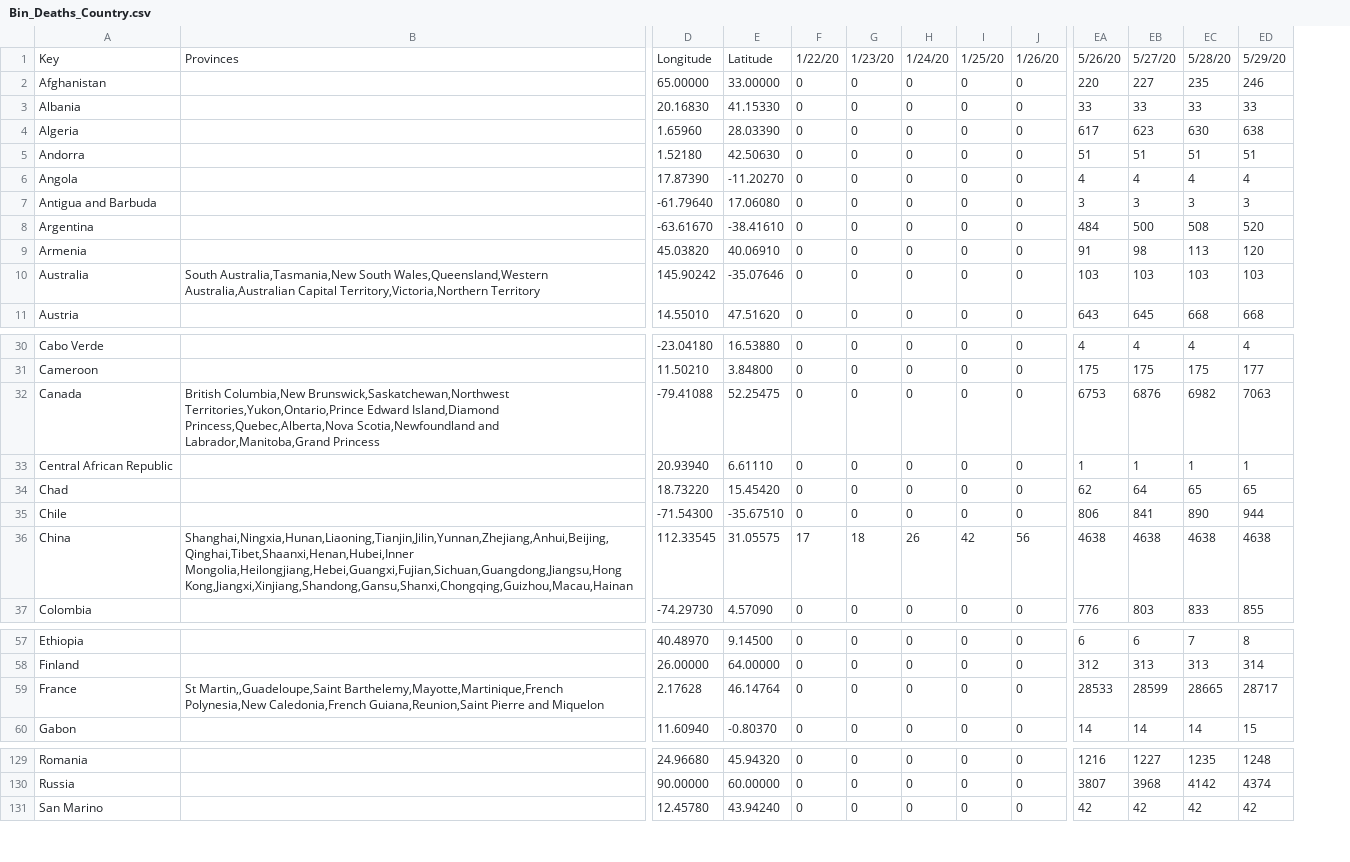
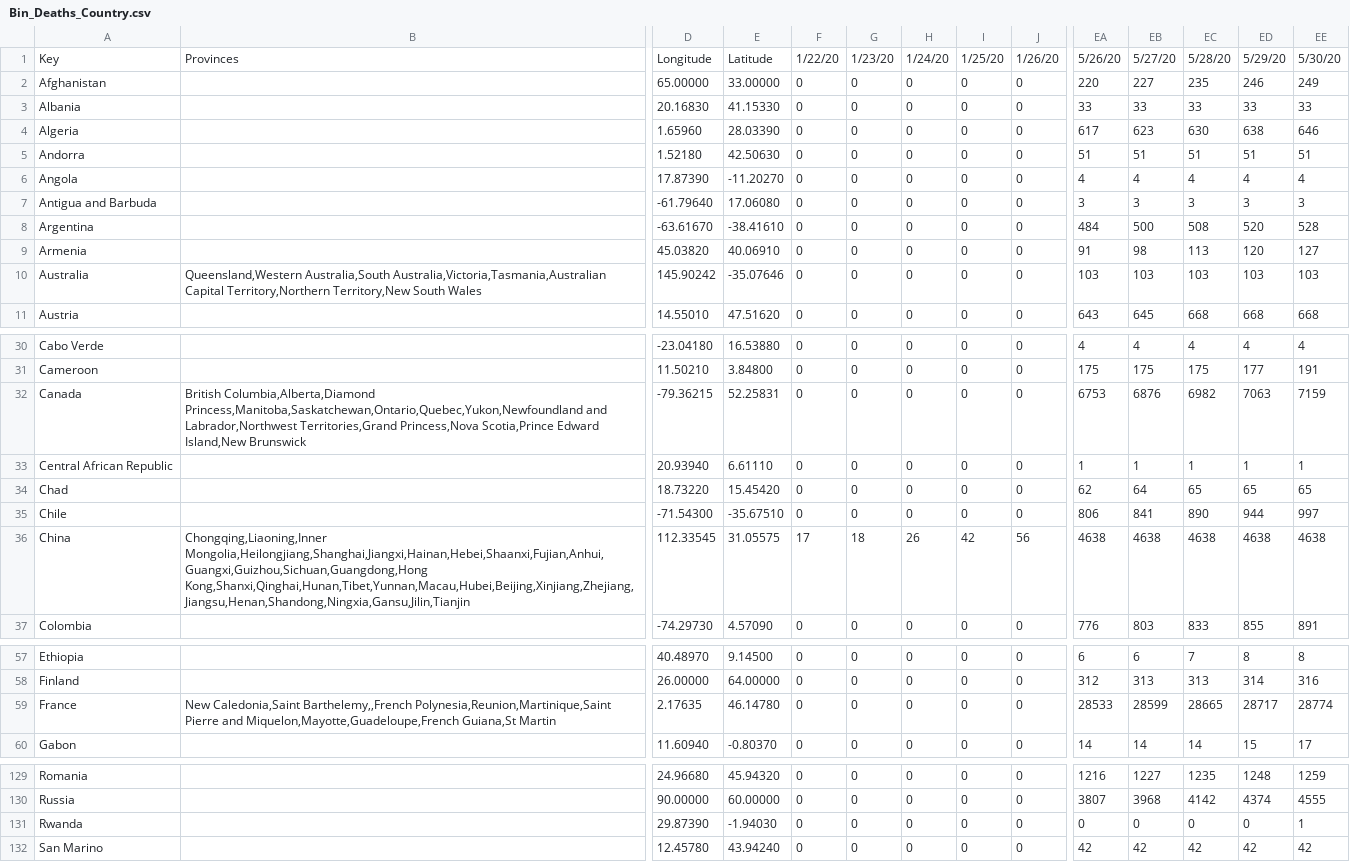
Before and after one commit to david-deboer/covid_binned_data, a CSV file: Bin_Deaths_Country.csv, drawn as a sheet; only a part is shown, gaps mark what is left out; rows hold the shown columns only; the diff covers the shown part only; the diff names each change by its address in the sheet, - before the commit and + after, or states it on an @@ line.

```diff
--- a/Bin_Deaths_Country.csv
+++ b/Bin_Deaths_Country.csv
+column EE, rows 1-11: 5/30/20 | 249 | 33 | 646 | 51 | 4 | 3 | 528 | 127 | 103 | 668; rows 30-37: 4 | 191 | 7159 | 1 | 65 | 997 | 4638 | 891; rows 57-60: 8 | 316 | 28774 | 17; rows 129-130: 1259 | 4555; row 132: 42
-B10: South Australia,Tasmania,New South Wales,Queensland,Western Australia,Australian Capital Territory,Victoria,Northern Territory
+B10: Queensland,Western Australia,South Australia,Victoria,Tasmania,Australian Capital Territory,Northern Territory,New South Wales
-B32: British Columbia,New Brunswick,Saskatchewan,Northwest Territories,Yukon,Ontario,Prince Edward Island,Diamond Princess,Quebec,Alberta,Nova Scotia,Newfoundland and Labrador,Manitoba,Grand Princess
+B32: British Columbia,Alberta,Diamond Princess,Manitoba,Saskatchewan,Ontario,Quebec,Yukon,Newfoundland and Labrador,Northwest Territories,Grand Princess,Nova Scotia,Prince Edward Island,New Brunswick
-D32: -79.41088
+D32: -79.36215
-E32: 52.25475
+E32: 52.25831
-B36: Shanghai,Ningxia,Hunan,Liaoning,Tianjin,Jilin,Yunnan,Zhejiang,Anhui,Beijing,Qinghai,Tibet,Shaanxi,Henan,Hubei,Inner Mongolia,Heilongjiang,Hebei,Guangxi,Fujian,Sichuan,Guangdong,Jiangsu,Hong Kong,Jiangxi,Xinjiang,Shandong,Gansu,Shanxi,Chongqing,Guizhou,Macau,Hainan
+B36: Chongqing,Liaoning,Inner Mongolia,Heilongjiang,Shanghai,Jiangxi,Hainan,Hebei,Shaanxi,Fujian,Anhui,Guangxi,Guizhou,Sichuan,Guangdong,Hong Kong,Shanxi,Qinghai,Hunan,Tibet,Yunnan,Macau,Hubei,Beijing,Xinjiang,Zhejiang,Jiangsu,Henan,Shandong,Ningxia,Gansu,Jilin,Tianjin
-B59: St Martin,,Guadeloupe,Saint Barthelemy,Mayotte,Martinique,French Polynesia,New Caledonia,French Guiana,Reunion,Saint Pierre and Miquelon
+B59: New Caledonia,Saint Barthelemy,,French Polynesia,Reunion,Martinique,Saint Pierre and Miquelon,Mayotte,Guadeloupe,French Guiana,St Martin
-D59: 2.17628
+D59: 2.17635
-E59: 46.14764
+E59: 46.14780
+row 131: Rwanda |  | 29.87390 | -1.94030 | 0 | 0 | 0 | 0 | 0 | 0 | 0 | 0 | 0 | 1
```
Also changed, not shown: 5 edited cells elsewhere in this file, Bin_Confirmed_Congress.csv, Bin_Confirmed_Country.csv, 25 other files.
